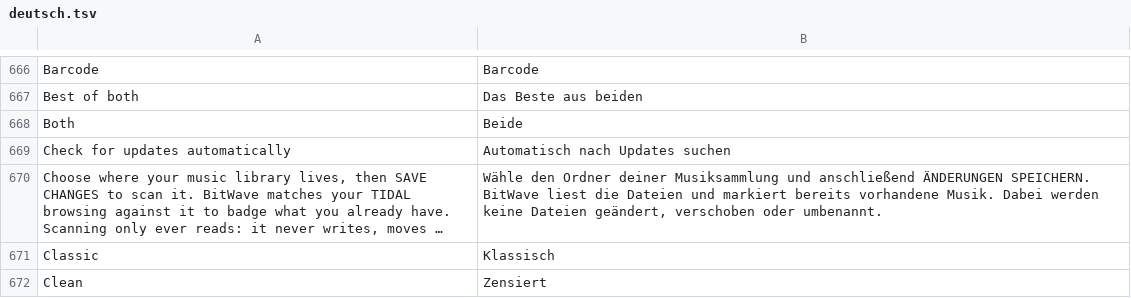
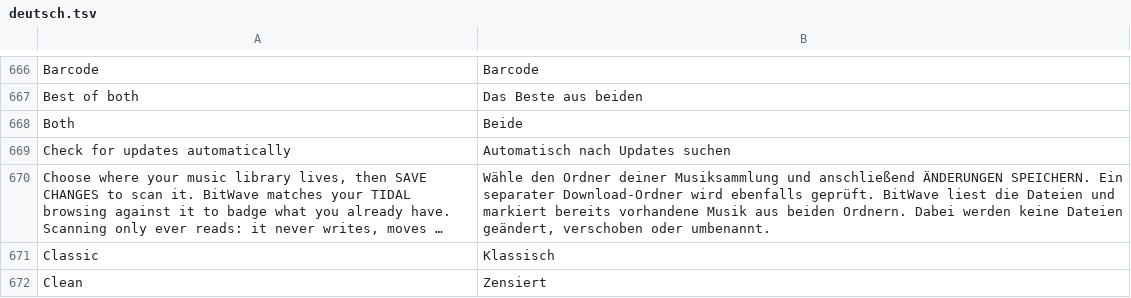
Before and after one commit to Yakuza112v2/BitWave, a TSV file: bitwave/bitwave_ui/qml/deutsch.tsv, drawn as a sheet; only a part is shown, gaps mark what is left out; long unchanged cells end in …; the diff names each change by its address in the sheet, - before the commit and + after, or states it on an @@ line.

Commit message:
BitWave 0.2.3: gemeinsame Musiksammlung, vollständige Playlists und korrekte Download-Verläufe

```diff
--- a/bitwave/bitwave_ui/qml/deutsch.tsv
+++ b/bitwave/bitwave_ui/qml/deutsch.tsv
-B670: …ÄNDERUNGEN SPEICHERN. BitWave liest die Dateien und markiert bereits vorhandene Musik. Dabei werden…
+B670: …ÄNDERUNGEN SPEICHERN. Ein separater Download-Ordner wird ebenfalls geprüft. BitWave liest die Dateien und markiert bereits vorhandene Musik aus beiden Ordnern. Dabei werden…
```
Also changed, not shown: 27 other files.
